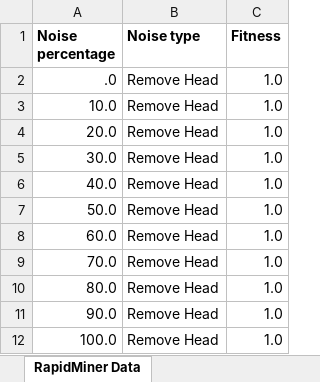
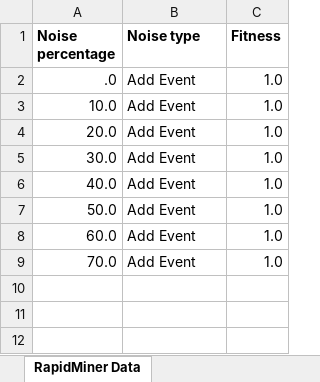
Before and after one commit to lotfi25/advanced-process-mining, an Excel workbook: assignment2/excel.xlsx, sheet RapidMiner Data, drawn as a sheet; values as stored, in another font and other column widths than the file's, no borders; the diff names each change by its address in the sheet, - before the commit and + after, or states it on an @@ line.

```diff
--- a/assignment2/excel.xlsx (sheet RapidMiner Data)
+++ b/assignment2/excel.xlsx (sheet RapidMiner Data)
-B2:B9 (Noise type): Remove Head
+B2:B9 (Noise type): Add Event
-row 10: 80.0 | Remove Head | 1.0
-row 11: 90.0 | Remove Head | 1.0
-row 12: 100.0 | Remove Head | 1.0
```
Also changed, not shown: assignment2/results/fitness.xlsx, 14 other files.
